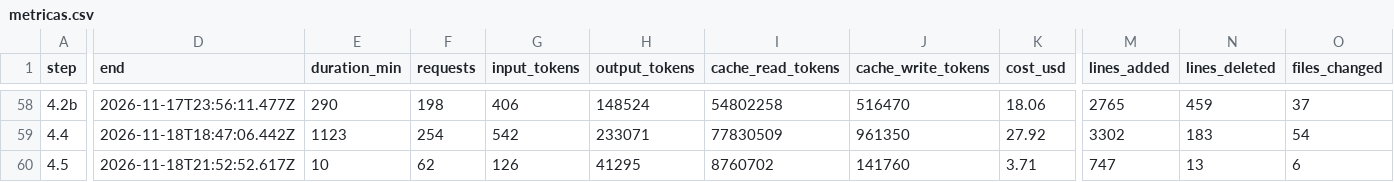
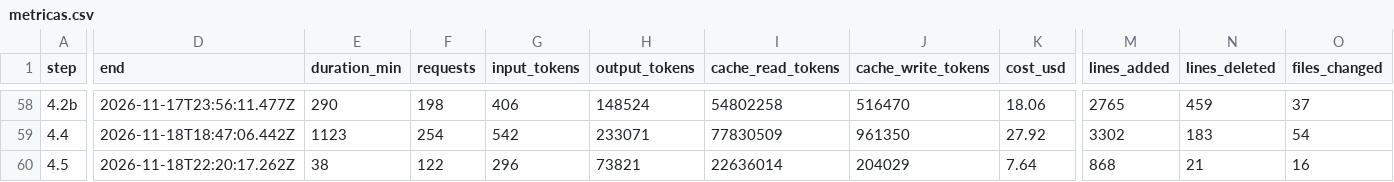
Before and after one commit to PeHachePe/tutoria, a CSV file: docs/bitacora/metricas.csv, drawn as a sheet; only a part is shown, gaps mark what is left out; the diff covers the shown part only; the diff names each change by its address in the sheet, - before the commit and + after, or states it on an @@ line.

Commit message:
docs: final metrics of step 4.5 (step 4.5)
The metrics of step 4.5 were taken before the deployment, the update of
the Supabase CLI and the fix of the e2e tests. Measured again, the log,
the register and metricas.csv count the whole step and list all its
commits.

```diff
--- a/docs/bitacora/metricas.csv
+++ b/docs/bitacora/metricas.csv
-D60 (end): 2026-11-18T21:52:52.617Z
+D60 (end): 2026-11-18T22:20:17.262Z
-E60 (duration_min): 10
+E60 (duration_min): 38
-F60 (requests): 62
+F60 (requests): 122
-G60 (input_tokens): 126
+G60 (input_tokens): 296
-H60 (output_tokens): 41295
+H60 (output_tokens): 73821
-I60 (cache_read_tokens): 8760702
+I60 (cache_read_tokens): 22636014
-J60 (cache_write_tokens): 141760
+J60 (cache_write_tokens): 204029
-K60 (cost_usd): 3.71
+K60 (cost_usd): 7.64
-M60 (lines_added): 747
+M60 (lines_added): 868
-N60 (lines_deleted): 13
+N60 (lines_deleted): 21
-O60 (files_changed): 6
+O60 (files_changed): 16
```
Also changed, not shown: 1 edited cell elsewhere in this file, 2 other files.
